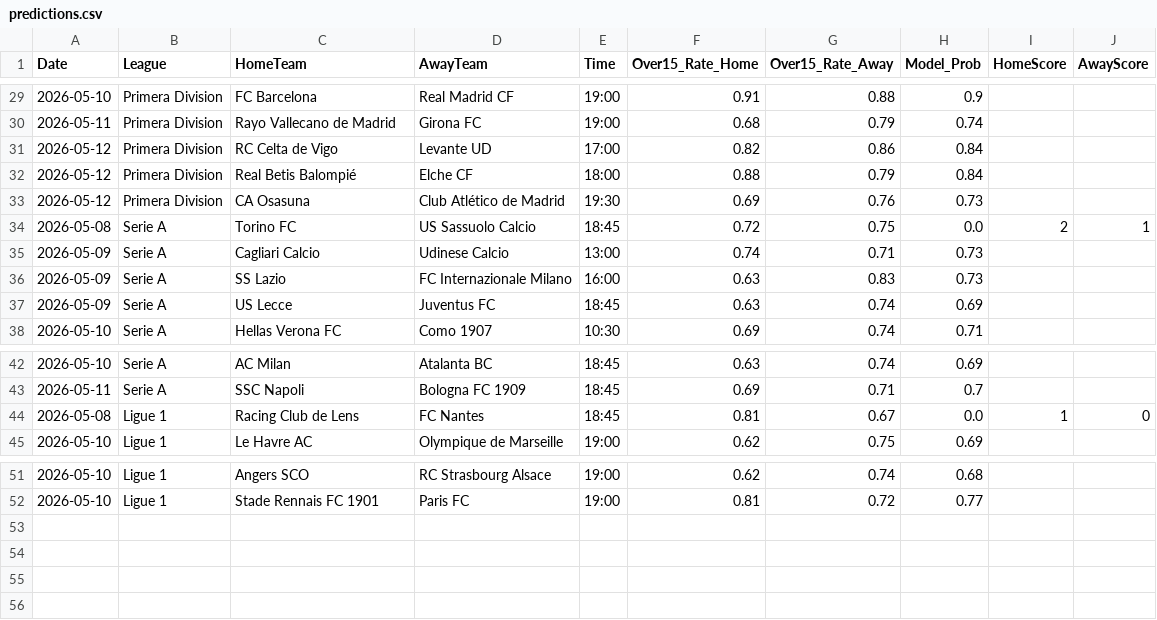
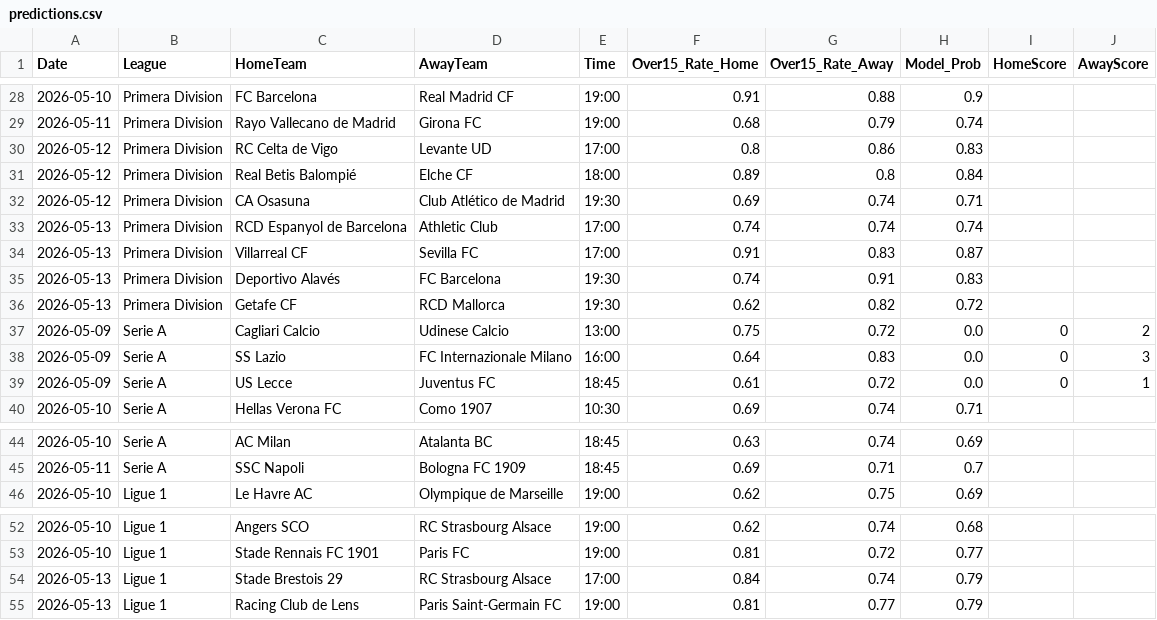
Before and after one commit to Simplykay/kays-Super-Predictor, a CSV file: predictions.csv, drawn as a sheet; only a part is shown, gaps mark what is left out; the diff covers the shown part only.

```diff
--- a/predictions.csv
+++ b/predictions.csv
@@ -30,9 +29,12 @@ Date,League,HomeTeam,AwayTeam,Time,Over15_Rate_Home,Over15_Rate_Away,Model_Prob,
 2026-05-11,Primera Division,Rayo Vallecano de Madrid,Girona FC,19:00,0.68,0.79,0.74,,
-2026-05-12,Primera Division,RC Celta de Vigo,Levante UD,17:00,0.82,0.86,0.84,,
-2026-05-12,Primera Division,Real Betis Balompié,Elche CF,18:00,0.88,0.79,0.84,,
-2026-05-12,Primera Division,CA Osasuna,Club Atlético de Madrid,19:30,0.69,0.76,0.73,,
-2026-05-08,Serie A,Torino FC,US Sassuolo Calcio,18:45,0.72,0.75,0.0,2,1
-2026-05-09,Serie A,Cagliari Calcio,Udinese Calcio,13:00,0.74,0.71,0.73,,
-2026-05-09,Serie A,SS Lazio,FC Internazionale Milano,16:00,0.63,0.83,0.73,,
-2026-05-09,Serie A,US Lecce,Juventus FC,18:45,0.63,0.74,0.69,,
+2026-05-12,Primera Division,RC Celta de Vigo,Levante UD,17:00,0.8,0.86,0.83,,
+2026-05-12,Primera Division,Real Betis Balompié,Elche CF,18:00,0.89,0.8,0.84,,
+2026-05-12,Primera Division,CA Osasuna,Club Atlético de Madrid,19:30,0.69,0.74,0.71,,
+2026-05-13,Primera Division,RCD Espanyol de Barcelona,Athletic Club,17:00,0.74,0.74,0.74,,
+2026-05-13,Primera Division,Villarreal CF,Sevilla FC,17:00,0.91,0.83,0.87,,
+2026-05-13,Primera Division,Deportivo Alavés,FC Barcelona,19:30,0.74,0.91,0.83,,
+2026-05-13,Primera Division,Getafe CF,RCD Mallorca,19:30,0.62,0.82,0.72,,
+2026-05-09,Serie A,Cagliari Calcio,Udinese Calcio,13:00,0.75,0.72,0.0,0,2
+2026-05-09,Serie A,SS Lazio,FC Internazionale Milano,16:00,0.64,0.83,0.0,0,3
+2026-05-09,Serie A,US Lecce,Juventus FC,18:45,0.61,0.72,0.0,0,1
 2026-05-10,Serie A,Hellas Verona FC,Como 1907,10:30,0.69,0.74,0.71,,
@@ -43,3 +45,2 @@ Date,League,HomeTeam,AwayTeam,Time,Over15_Rate_Home,Over15_Rate_Away,Model_Prob,
 2026-05-11,Serie A,SSC Napoli,Bologna FC 1909,18:45,0.69,0.71,0.7,,
-2026-05-08,Ligue 1,Racing Club de Lens,FC Nantes,18:45,0.81,0.67,0.0,1,0
 2026-05-10,Ligue 1,Le Havre AC,Olympique de Marseille,19:00,0.62,0.75,0.69,,
@@ -52 +53,3 @@ Date,League,HomeTeam,AwayTeam,Time,Over15_Rate_Home,Over15_Rate_Away,Model_Prob,
 2026-05-10,Ligue 1,Stade Rennais FC 1901,Paris FC,19:00,0.81,0.72,0.77,,
+2026-05-13,Ligue 1,Stade Brestois 29,RC Strasbourg Alsace,17:00,0.84,0.74,0.79,,
+2026-05-13,Ligue 1,Racing Club de Lens,Paris Saint-Germain FC,19:00,0.81,0.77,0.79,,
```
Also changed, not shown: 1 added row, 2 removed rows and 65 edited cells elsewhere in this file.
